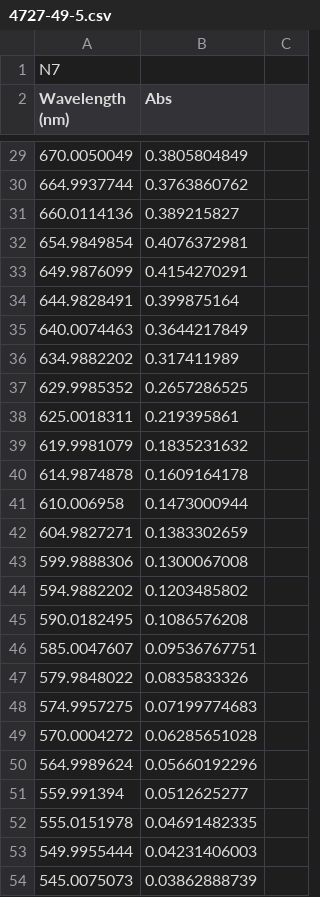
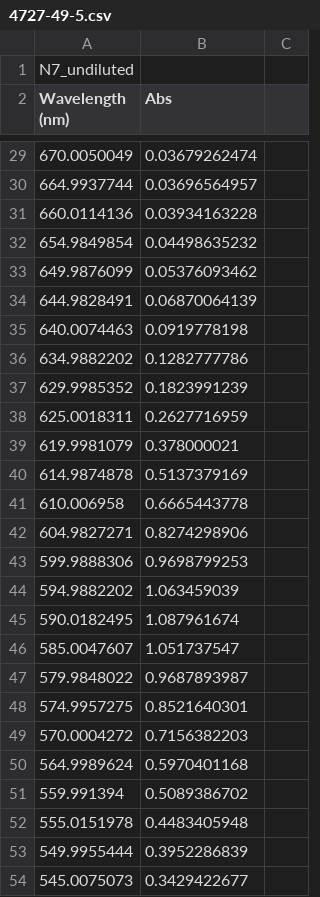
Before and after one commit to DavidShreve/PChemLab, a CSV file: ParticleBox_Data/PIB/4727-49-5.csv, drawn as a sheet; only a part is shown, gaps mark what is left out; the diff covers the shown part only.

```diff
--- a/ParticleBox_Data/PIB/4727-49-5.csv
+++ b/ParticleBox_Data/PIB/4727-49-5.csv
@@ -1,2 +1,2 @@
-N7,,
+N7_undiluted,,
 Wavelength (nm),Abs,
@@ -29,26 +29,26 @@ Wavelength (nm),Abs,
-670.0050049,0.3805804849,
-664.9937744,0.3763860762,
-660.0114136,0.389215827,
-654.9849854,0.4076372981,
-649.9876099,0.4154270291,
-644.9828491,0.399875164,
-640.0074463,0.3644217849,
-634.9882202,0.317411989,
-629.9985352,0.2657286525,
-625.0018311,0.219395861,
-619.9981079,0.1835231632,
-614.9874878,0.1609164178,
-610.006958,0.1473000944,
-604.9827271,0.1383302659,
-599.9888306,0.1300067008,
-594.9882202,0.1203485802,
-590.0182495,0.1086576208,
-585.0047607,0.09536767751,
-579.9848022,0.0835833326,
-574.9957275,0.07199774683,
-570.0004272,0.06285651028,
-564.9989624,0.05660192296,
-559.991394,0.0512625277,
-555.0151978,0.04691482335,
-549.9955444,0.04231406003,
-545.0075073,0.03862888739,
+670.0050049,0.03679262474,
+664.9937744,0.03696564957,
+660.0114136,0.03934163228,
+654.9849854,0.04498635232,
+649.9876099,0.05376093462,
+644.9828491,0.06870064139,
+640.0074463,0.0919778198,
+634.9882202,0.1282777786,
+629.9985352,0.1823991239,
+625.0018311,0.2627716959,
+619.9981079,0.378000021,
+614.9874878,0.5137379169,
+610.006958,0.6665443778,
+604.9827271,0.8274298906,
+599.9888306,0.9698799253,
+594.9882202,1.063459039,
+590.0182495,1.087961674,
+585.0047607,1.051737547,
+579.9848022,0.9687893987,
+574.9957275,0.8521640301,
+570.0004272,0.7156382203,
+564.9989624,0.5970401168,
+559.991394,0.5089386702,
+555.0151978,0.4483405948,
+549.9955444,0.3952286839,
+545.0075073,0.3429422677,
```
Also changed, not shown: 61 edited cells elsewhere in this file, 8 other files.
